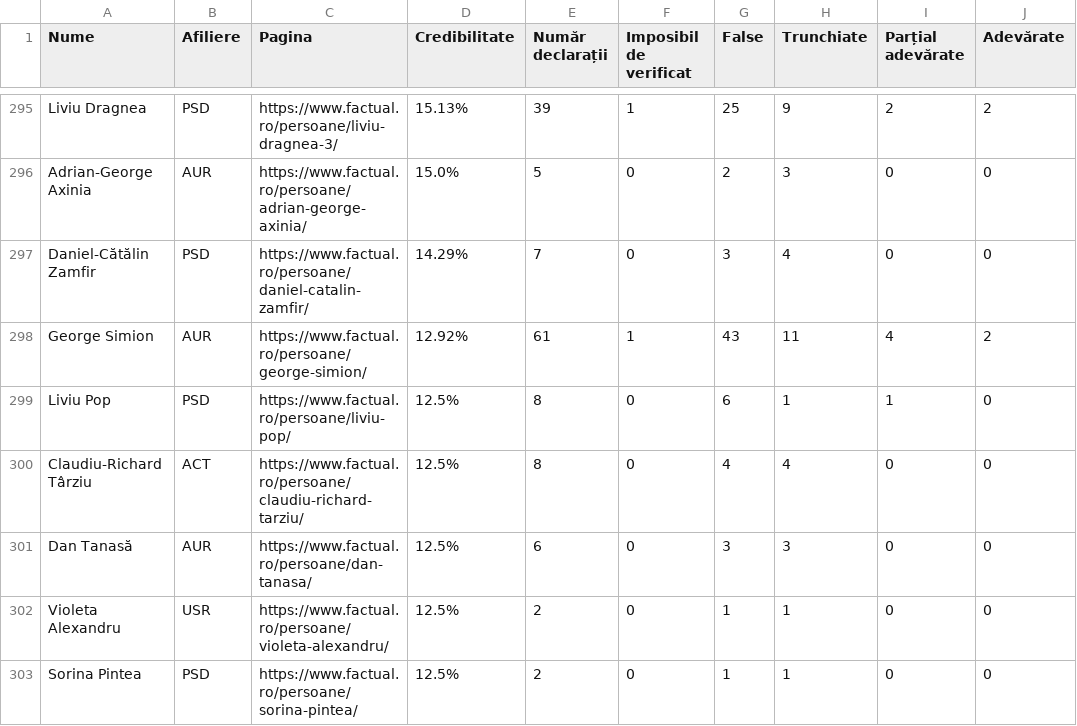
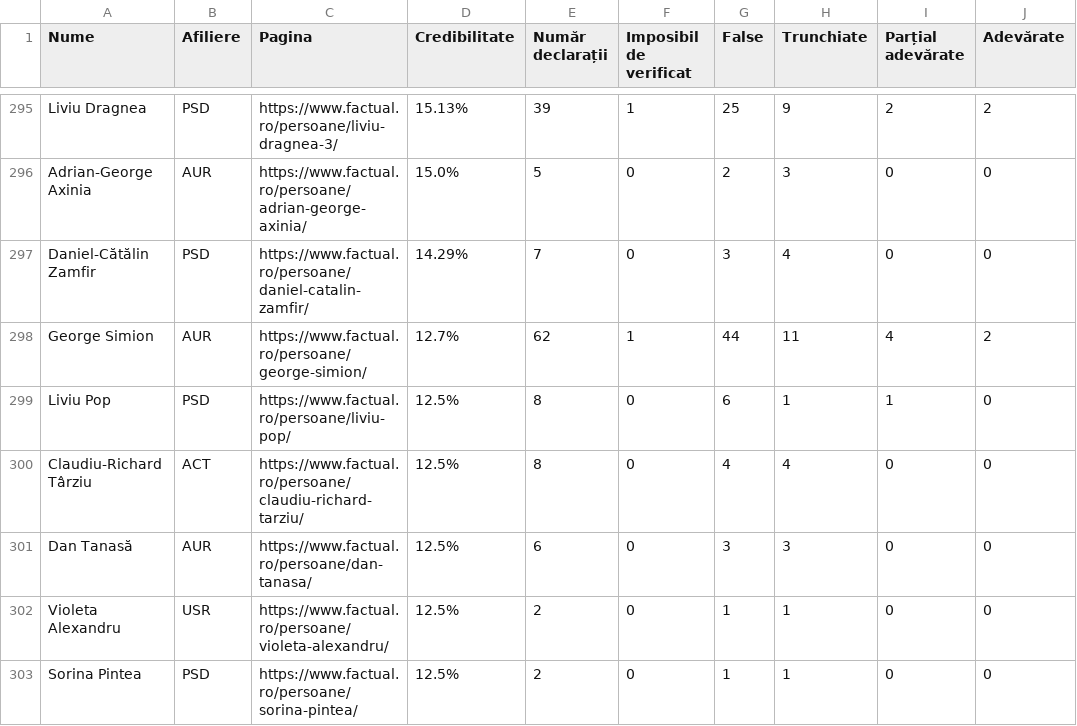
Before and after one commit to FlorinBalint/factual_checker, a CSV file: dashboard/politician_stats.csv, drawn as a sheet; only a part is shown, gaps mark what is left out; the diff covers the shown part only.

```diff
--- a/dashboard/politician_stats.csv
+++ b/dashboard/politician_stats.csv
@@ -297,3 +297,3 @@ Adrian-George Axinia,AUR,https://www.factual.ro/persoane/adrian-george-axinia/,1
 Daniel-Cătălin Zamfir,PSD,https://www.factual.ro/persoane/daniel-catalin-zamfir/,14.29%,7,0,3,4,0,0
-George Simion,AUR,https://www.factual.ro/persoane/george-simion/,12.92%,61,1,43,11,4,2
+George Simion,AUR,https://www.factual.ro/persoane/george-simion/,12.7%,62,1,44,11,4,2
 Liviu Pop,PSD,https://www.factual.ro/persoane/liviu-pop/,12.5%,8,0,6,1,1,0
```
Also changed, not shown: 4 added rows, 3 removed rows and 5 edited cells elsewhere in this file.
